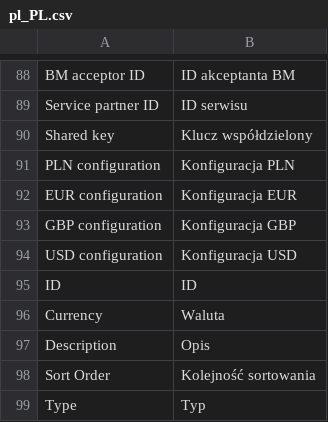
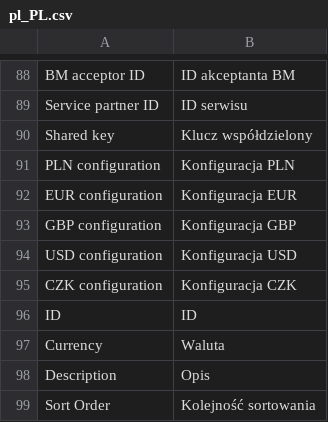
Before and after one commit to bluepayment-plugin/magento-2.x-plugin, a CSV file: i18n/pl_PL.csv, drawn as a sheet; only a part is shown, gaps mark what is left out; the shorter side is filled out with more unchanged rows; the diff names each change by its address in the sheet, - before the commit and + after, or states it on an @@ line.

```diff
--- a/i18n/pl_PL.csv
+++ b/i18n/pl_PL.csv
+row 95: CZK configuration | Konfiguracja CZK
```
Also changed, not shown: 10 other files.
